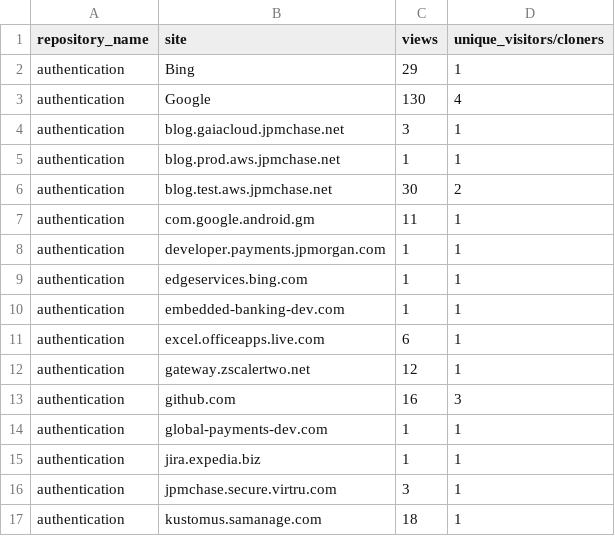
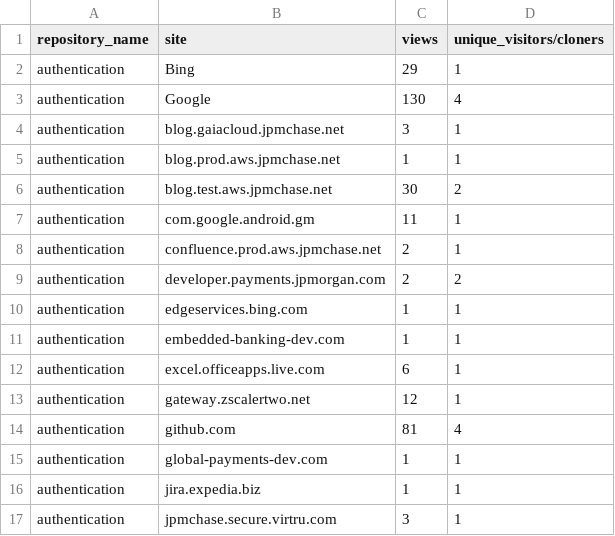
Before and after one commit to jpmorgan-payments/authentication, a CSV file: metrics/referrer-stats-sorted.csv, drawn as a sheet; only a part is shown; the shorter side is filled out with more unchanged rows.

```diff
--- a/metrics/referrer-stats-sorted.csv
+++ b/metrics/referrer-stats-sorted.csv
@@ -7,3 +7,4 @@ authentication,blog.test.aws.jpmchase.net,30,2
 authentication,com.google.android.gm,11,1
-authentication,developer.payments.jpmorgan.com,1,1
+authentication,confluence.prod.aws.jpmchase.net,2,1
+authentication,developer.payments.jpmorgan.com,2,2
 authentication,edgeservices.bing.com,1,1
@@ -12,3 +13,3 @@ authentication,excel.officeapps.live.com,6,1
 authentication,gateway.zscalertwo.net,12,1
-authentication,github.com,16,3
+authentication,github.com,81,4
 authentication,global-payments-dev.com,1,1
```
Also changed, not shown: metrics/clone-stats-sorted.csv, metrics/clone-stats.csv, 3 other files.
